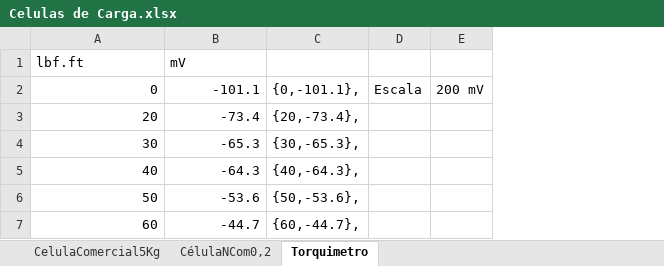
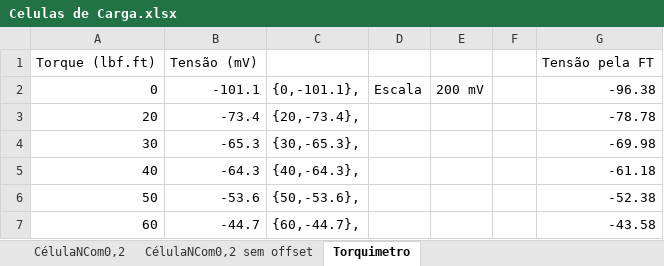
Before and after one commit to Rogiel/UFRGS-instrumentacao-lab5, an Excel workbook: Resources/Excel/Celulas de Carga.xlsx, sheet Torquimetro, drawn as a sheet; values as stored, in another font and other column widths than the file's, no borders; charts and pictures not drawn; removed rows and columns are numbered as before the commit, all else as after; the diff names each change by its address in the sheet, - before the commit and + after, or states it on an @@ line.

Commit message:
Resultados Comercial/Não Comercial/Torquimetro quase 100%

```diff
--- a/Resources/Excel/Celulas de Carga.xlsx (sheet Torquimetro)
+++ b/Resources/Excel/Celulas de Carga.xlsx (sheet Torquimetro)
+sheet tab: CélulaNCom0,2 sem offset
+column F, empty
+column G, rows 2-7: -96.38 | -78.78 | -69.98 | -61.18 | -52.38 | -43.58
-row 1: lbf.ft | mV
+row 1: Torque (lbf.ft) | Tensão (mV) |  |  |  |  | Tensão pela FT
```
Also changed, not shown: other sheet tabs, charts or pictures, 1 other file.
